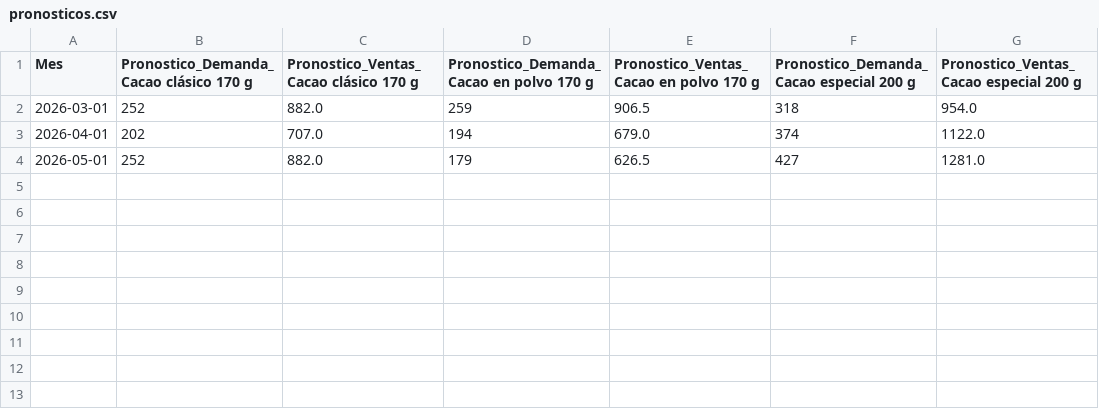
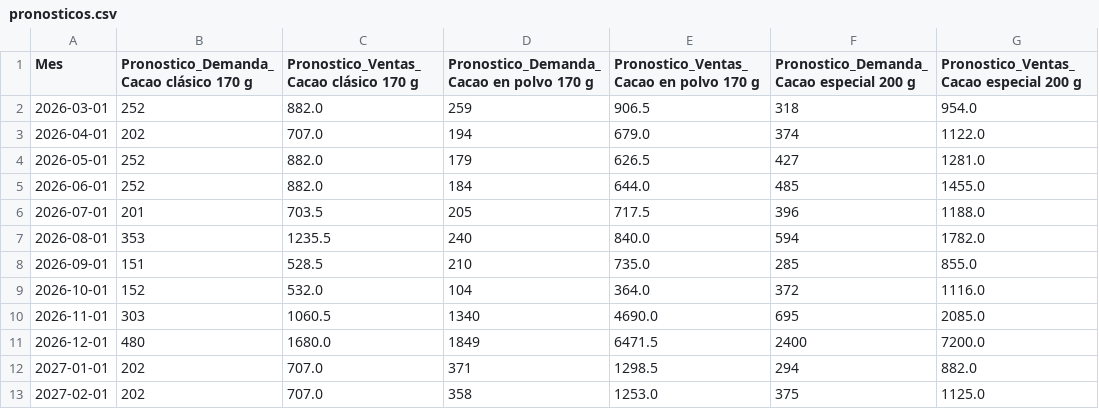
Before and after one commit to IsaacTJ11/Proyecto_Yansuni, a CSV file: data/pronosticos.csv, drawn as a sheet; the diff names each change by its address in the sheet, - before the commit and + after, or states it on an @@ line.

```diff
--- a/data/pronosticos.csv
+++ b/data/pronosticos.csv
+row 5: 2026-06-01 | 252 | 882.0 | 184 | 644.0 | 485 | 1455.0
+row 6: 2026-07-01 | 201 | 703.5 | 205 | 717.5 | 396 | 1188.0
+row 7: 2026-08-01 | 353 | 1235.5 | 240 | 840.0 | 594 | 1782.0
+row 8: 2026-09-01 | 151 | 528.5 | 210 | 735.0 | 285 | 855.0
+row 9: 2026-10-01 | 152 | 532.0 | 104 | 364.0 | 372 | 1116.0
+row 10: 2026-11-01 | 303 | 1060.5 | 1340 | 4690.0 | 695 | 2085.0
+row 11: 2026-12-01 | 480 | 1680.0 | 1849 | 6471.5 | 2400 | 7200.0
+row 12: 2027-01-01 | 202 | 707.0 | 371 | 1298.5 | 294 | 882.0
+row 13: 2027-02-01 | 202 | 707.0 | 358 | 1253.0 | 375 | 1125.0
```
Also changed, not shown: data/demanda.csv, 3 other files.
